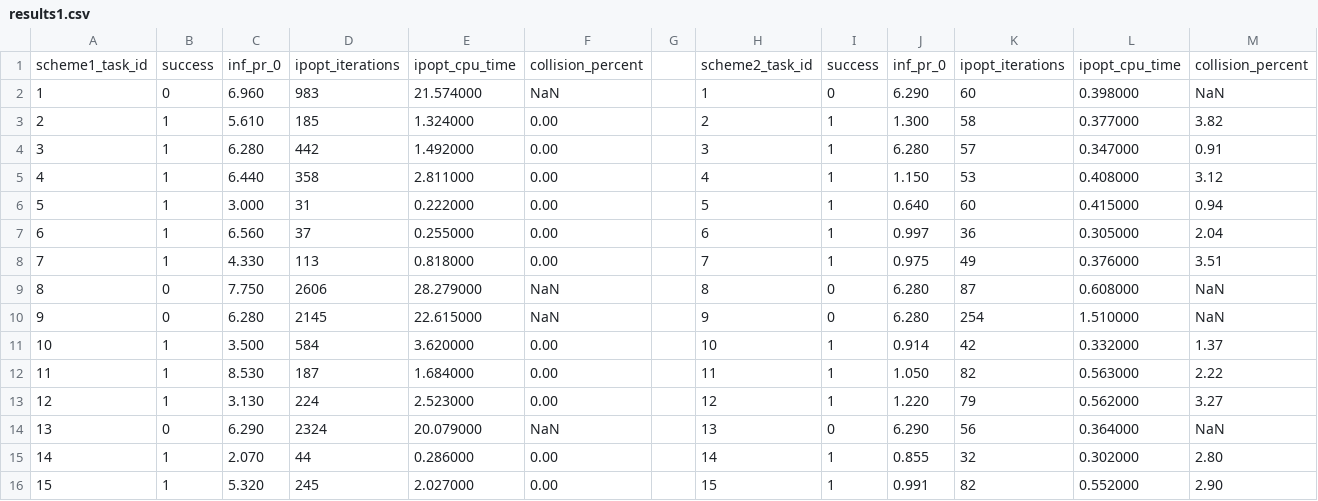
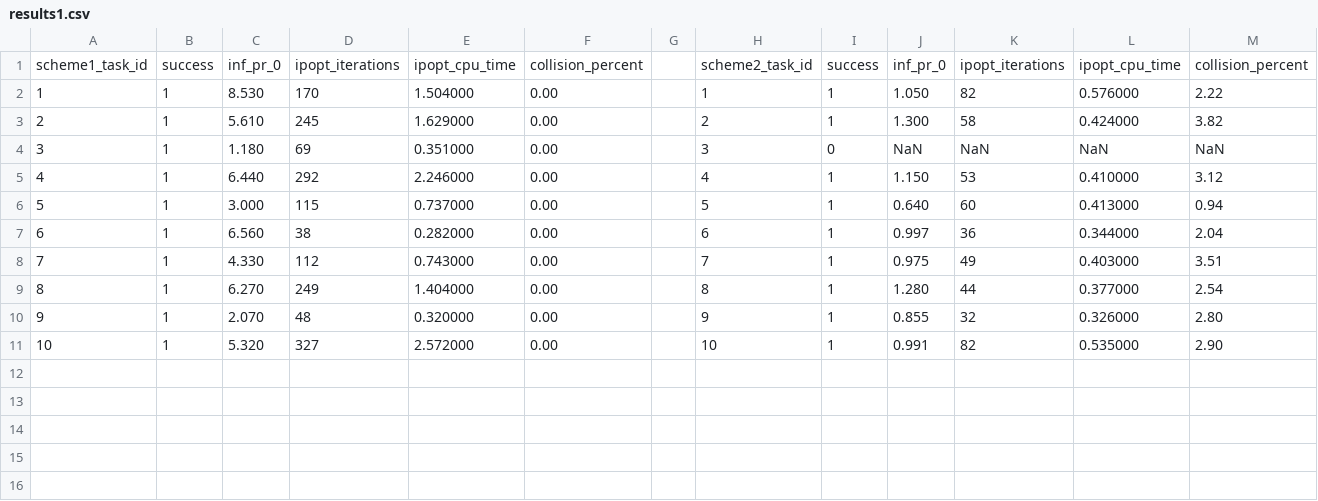
Before and after one commit to Counter-Attack-Mankind/experiment, a CSV file: results1.csv, drawn as a sheet; removed rows and columns are numbered as before the commit, all else as after; the diff names each change by its address in the sheet, - before the commit and + after, or states it on an @@ line.

```diff
--- a/results1.csv
+++ b/results1.csv
-row 2: 1 | 0 | 6.960 | 983 | 21.574000 | NaN |  | 1 | 0 | 6.290 | 60 | 0.398000 | NaN
+row 2: 1 | 1 | 8.530 | 170 | 1.504000 | 0.00 |  | 1 | 1 | 1.050 | 82 | 0.576000 | 2.22
-D3: 185
+D3: 245
-E3: 1.324000
+E3: 1.629000
-L3: 0.377000
+L3: 0.424000
-row 4: 3 | 1 | 6.280 | 442 | 1.492000 | 0.00 |  | 3 | 1 | 6.280 | 57 | 0.347000 | 0.91
+row 4: 3 | 1 | 1.180 | 69 | 0.351000 | 0.00 |  | 3 | 0 | NaN | NaN | NaN | NaN
-D5: 358
+D5: 292
-E5: 2.811000
+E5: 2.246000
-L5: 0.408000
+L5: 0.410000
-D6: 31
+D6: 115
-E6: 0.222000
+E6: 0.737000
-L6: 0.415000
+L6: 0.413000
-D7: 37
+D7: 38
-E7: 0.255000
+E7: 0.282000
-L7: 0.305000
+L7: 0.344000
-D8: 113
+D8: 112
-E8: 0.818000
+E8: 0.743000
-L8: 0.376000
+L8: 0.403000
-row 9: 8 | 0 | 7.750 | 2606 | 28.279000 | NaN |  | 8 | 0 | 6.280 | 87 | 0.608000 | NaN
-row 10: 9 | 0 | 6.280 | 2145 | 22.615000 | NaN |  | 9 | 0 | 6.280 | 254 | 1.510000 | NaN
-row 11: 10 | 1 | 3.500 | 584 | 3.620000 | 0.00 |  | 10 | 1 | 0.914 | 42 | 0.332000 | 1.37
-row 12: 11 | 1 | 8.530 | 187 | 1.684000 | 0.00 |  | 11 | 1 | 1.050 | 82 | 0.563000 | 2.22
-row 13: 12 | 1 | 3.130 | 224 | 2.523000 | 0.00 |  | 12 | 1 | 1.220 | 79 | 0.562000 | 3.27
-row 14: 13 | 0 | 6.290 | 2324 | 20.079000 | NaN |  | 13 | 0 | 6.290 | 56 | 0.364000 | NaN
+row 9: 8 | 1 | 6.270 | 249 | 1.404000 | 0.00 |  | 8 | 1 | 1.280 | 44 | 0.377000 | 2.54
@@ column A renumbered from row 10 down @@
-D10: 44
+D10: 48
-E10: 0.286000
+E10: 0.320000
-H10: 14
+H10: 9
-L10: 0.302000
+L10: 0.326000
-D11: 245
+D11: 327
-E11: 2.027000
+E11: 2.572000
-H11: 15
+H11: 10
-L11: 0.552000
+L11: 0.535000
```
Also changed, not shown: 26 other files.
